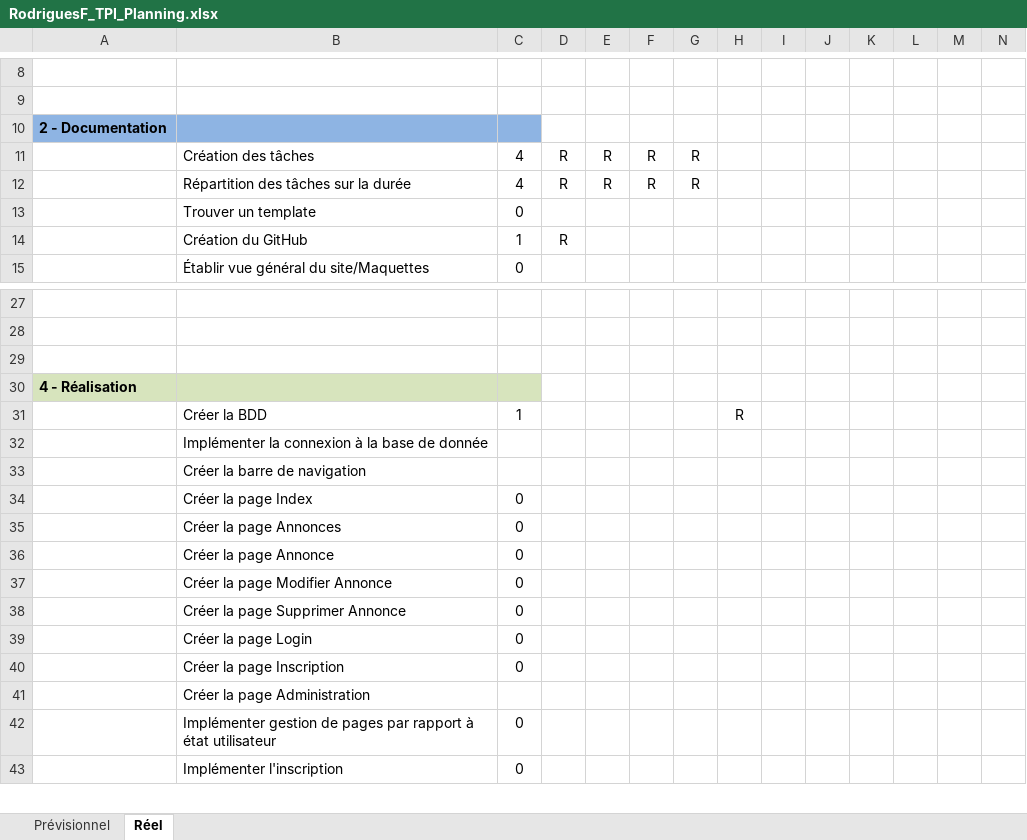
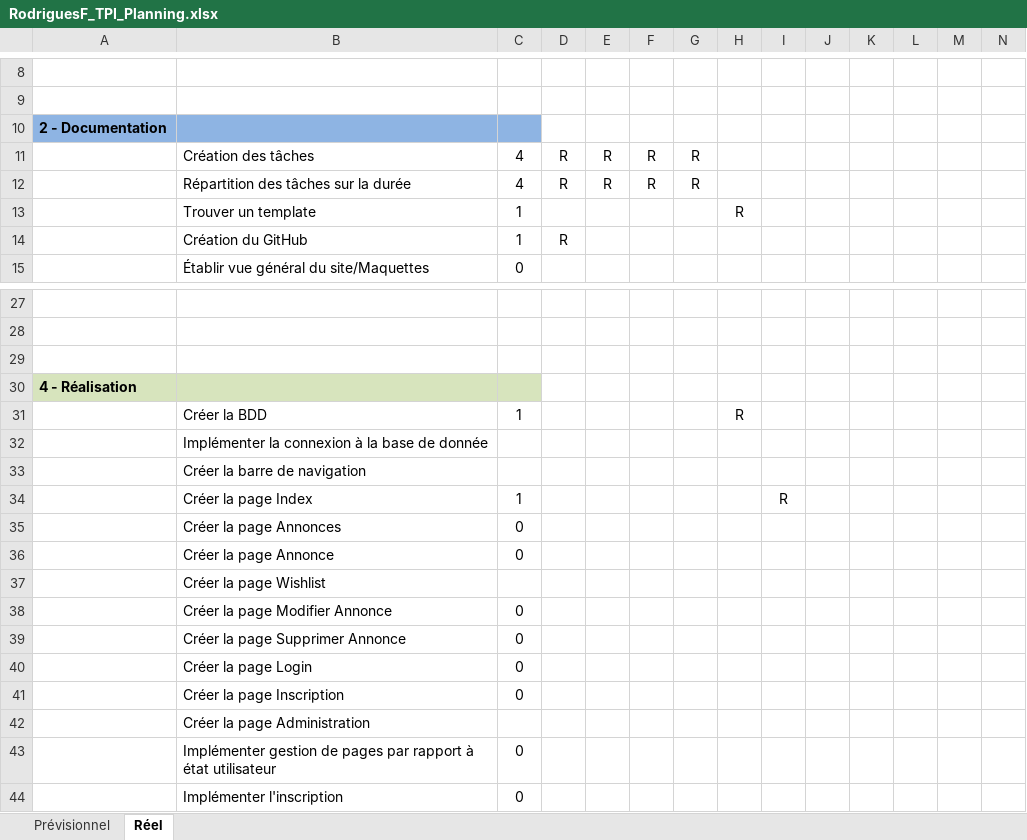
Before and after one commit to fabioRdrgs/Search-FindJob, an Excel workbook: Documentation/RodriguesF_TPI_Planning.xlsx, sheet Réel, drawn as a sheet; only a part is shown, gaps mark what is left out; values as stored, in another font and other column widths than the file's, no borders; conditional formats not drawn; removed rows and columns are numbered as before the commit, all else as after; rows hold the shown columns only; the diff names each change by its address in the sheet, - before the commit and + after, or states it on an @@ line.

```diff
--- a/Documentation/RodriguesF_TPI_Planning.xlsx (sheet Réel)
+++ b/Documentation/RodriguesF_TPI_Planning.xlsx (sheet Réel)
-row 13:  | Trouver un template | 0
+row 13:  | Trouver un template | 1 |  |  |  |  | R
-row 34:  | Créer la page Index | 0
+row 34:  | Créer la page Index | 1 |  |  |  |  |  | R
+row 37:  | Créer la page Wishlist
```
Also changed, not shown: 8 other files.
